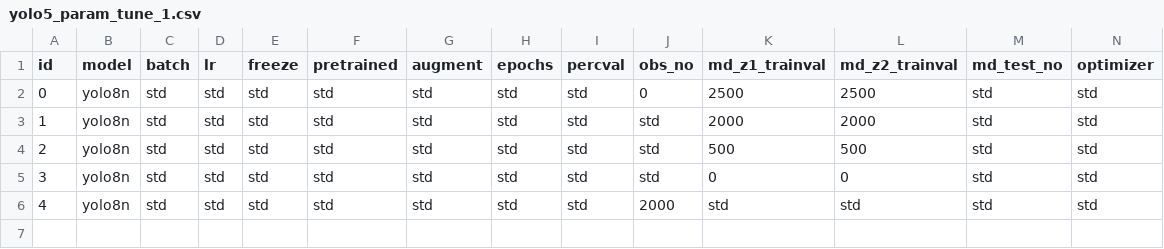
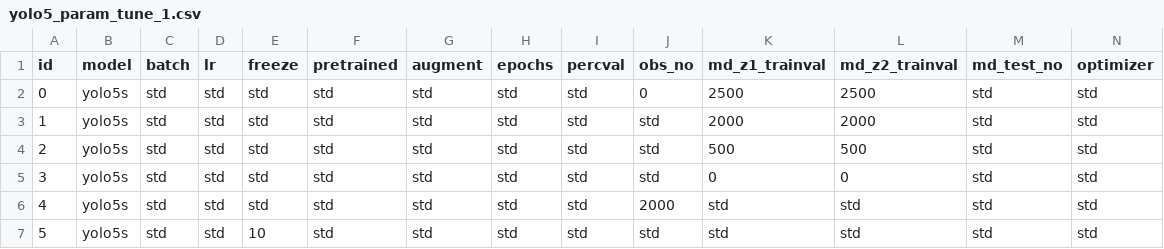
Before and after one commit to simoncarthew/MeerVision, a CSV file: ObjectDetection/Training/Parameters/yolo5_param_tune_1.csv, drawn as a sheet; only a part is shown; rows hold the shown columns only; the diff names each change by its address in the sheet, - before the commit and + after, or states it on an @@ line.

```diff
--- a/ObjectDetection/Training/Parameters/yolo5_param_tune_1.csv
+++ b/ObjectDetection/Training/Parameters/yolo5_param_tune_1.csv
-B2:B6 (model): yolo8n
+B2:B6 (model): yolo5s
+row 7: 5 | yolo5s | std | std | 10 | std | std | std | std | std | std | std | std | std
```
Also changed, not shown: ObjectDetection/Training/Parameters/yolo5_param_tune_0.csv, ObjectDetection/Training/Parameters/yolo8_param_tune_0.csv, 3 other files.
